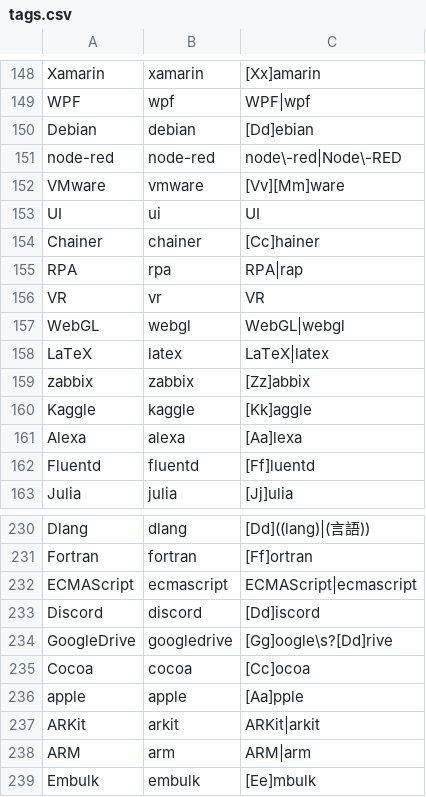
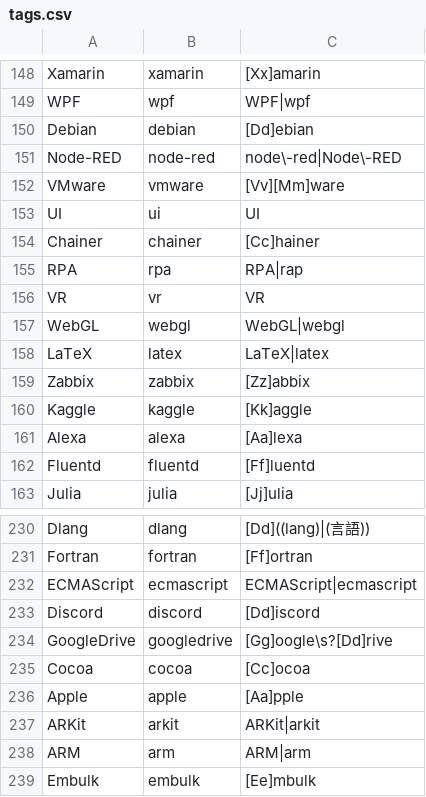
Before and after one commit to 2bo/event-eagle, a CSV file: src/database/csv/tags.csv, drawn as a sheet; only a part is shown, gaps mark what is left out; the diff covers the shown part only.

```diff
--- a/src/database/csv/tags.csv
+++ b/src/database/csv/tags.csv
@@ -150,3 +150,3 @@
 "Debian"             ,"debian"             ,"[Dd]ebian"
-"node-red"           ,"node-red"           ,"node\-red|Node\-RED"
+"Node-RED"           ,"node-red"           ,"node\-red|Node\-RED"
 "VMware"             ,"vmware"             ,"[Vv][Mm]ware"
@@ -158,3 +158,3 @@
 "LaTeX"              ,"latex"              ,"LaTeX|latex"
-"zabbix"             ,"zabbix"             ,"[Zz]abbix"
+"Zabbix"             ,"zabbix"             ,"[Zz]abbix"
 "Kaggle"             ,"kaggle"             ,"[Kk]aggle"
@@ -235,3 +235,3 @@
 "Cocoa"              ,"cocoa"              ,"[Cc]ocoa"
-"apple"              ,"apple"              ,"[Aa]pple"
+"Apple"              ,"apple"              ,"[Aa]pple"
 "ARKit"              ,"arkit"              ,"ARKit|arkit"
```
Also changed, not shown: 8 edited cells elsewhere in this file.
